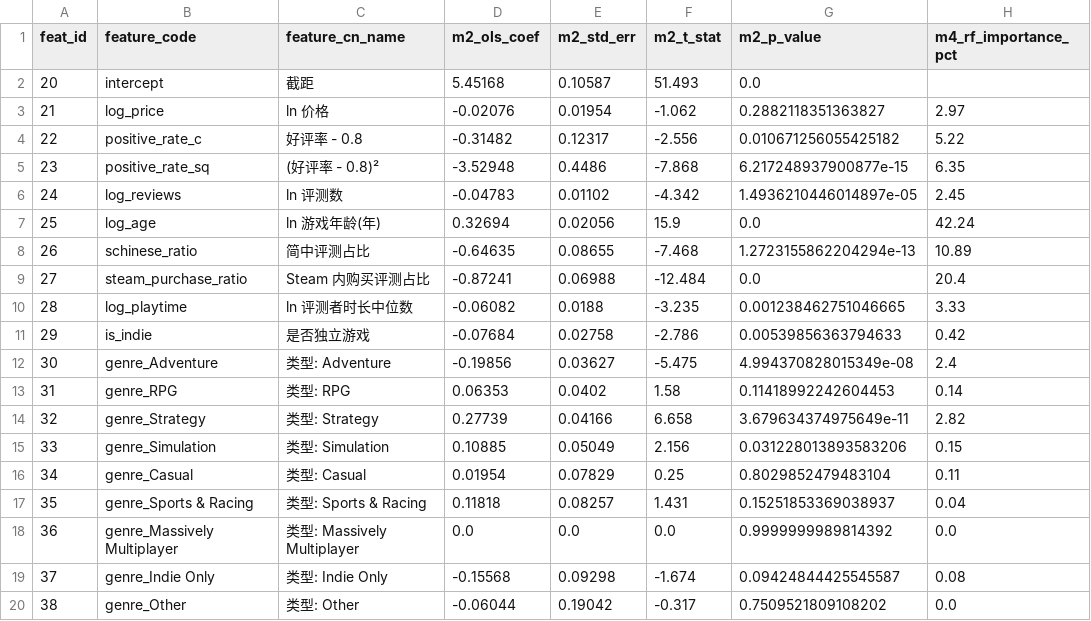
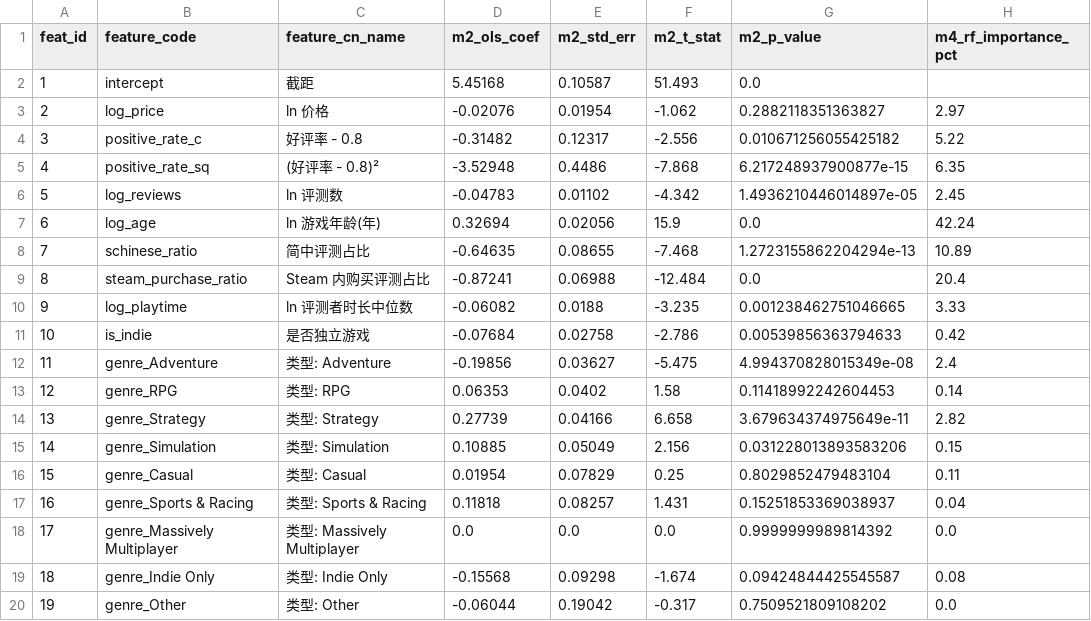
Before and after one commit to plmnbvcxz46/steamsales-guess, a CSV file: data/cleaned/ads_feature_importance.csv, drawn as a sheet; only a part is shown; the diff names each change by its address in the sheet, - before the commit and + after, or states it on an @@ line.

```diff
--- a/data/cleaned/ads_feature_importance.csv
+++ b/data/cleaned/ads_feature_importance.csv
-A2 (feat_id): 20
+A2 (feat_id): 1
-A3 (feat_id): 21
+A3 (feat_id): 2
-A4 (feat_id): 22
+A4 (feat_id): 3
-A5 (feat_id): 23
+A5 (feat_id): 4
-A6 (feat_id): 24
+A6 (feat_id): 5
-A7 (feat_id): 25
+A7 (feat_id): 6
-A8 (feat_id): 26
+A8 (feat_id): 7
-A9 (feat_id): 27
+A9 (feat_id): 8
-A10 (feat_id): 28
+A10 (feat_id): 9
-A11 (feat_id): 29
+A11 (feat_id): 10
-A12 (feat_id): 30
+A12 (feat_id): 11
-A13 (feat_id): 31
+A13 (feat_id): 12
-A14 (feat_id): 32
+A14 (feat_id): 13
-A15 (feat_id): 33
+A15 (feat_id): 14
-A16 (feat_id): 34
+A16 (feat_id): 15
-A17 (feat_id): 35
+A17 (feat_id): 16
-A18 (feat_id): 36
+A18 (feat_id): 17
-A19 (feat_id): 37
+A19 (feat_id): 18
-A20 (feat_id): 38
+A20 (feat_id): 19
```
Also changed, not shown: data/cleaned/ads_policy_calibration.csv, data/cleaned/dim_price_scd2.csv, 15 other files.
